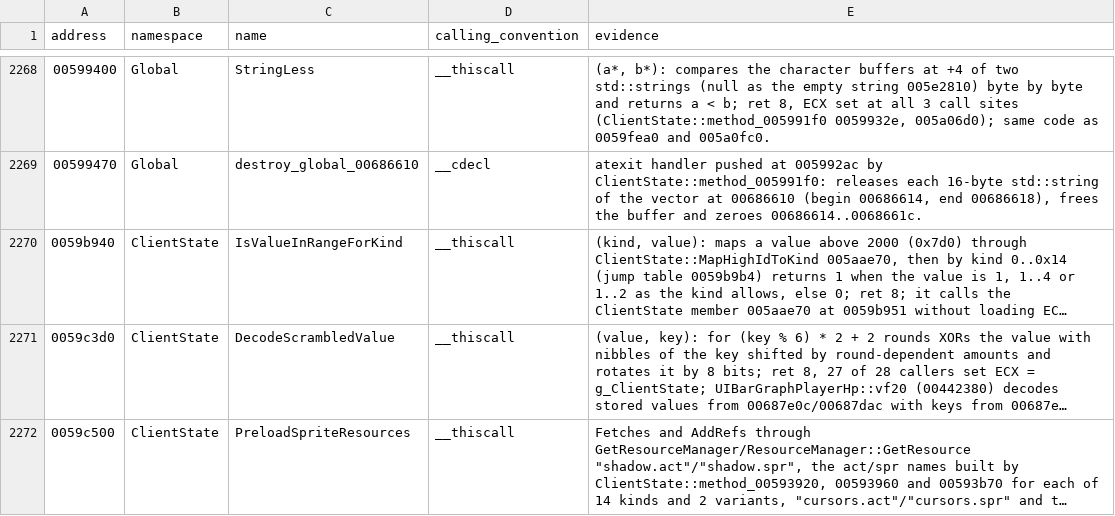
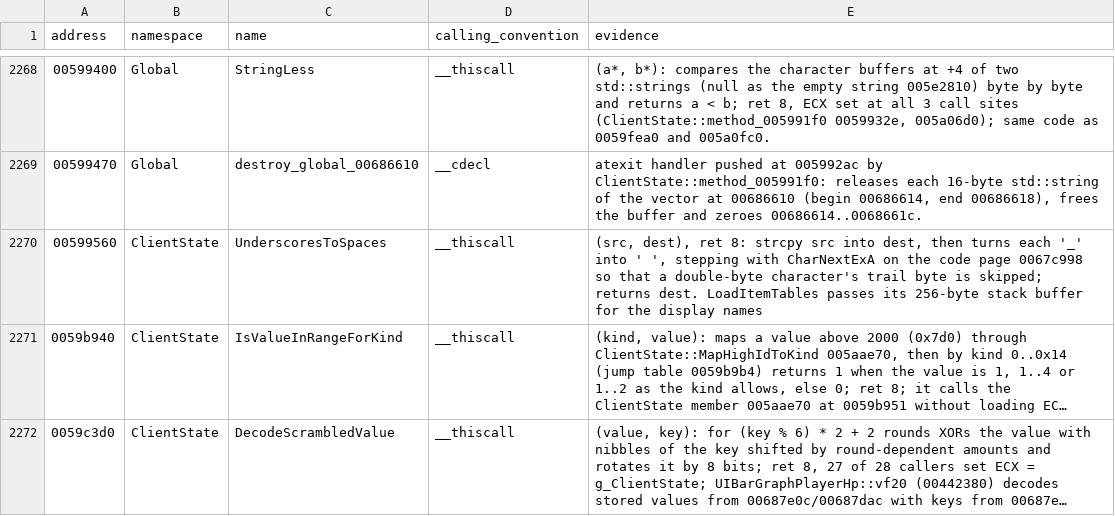
Before and after one commit to keyehzy/ragexe, a TSV file: analysis/labels/inferred.functions.tsv, drawn as a sheet; only a part is shown, gaps mark what is left out; the shorter side is filled out with more unchanged rows; long unchanged cells end in …; the diff names each change by its address in the sheet, - before the commit and + after, or states it on an @@ line.

```diff
--- a/analysis/labels/inferred.functions.tsv
+++ b/analysis/labels/inferred.functions.tsv
+row 2270: 00599560 | ClientState | UnderscoresToSpaces | __thiscall | (src, dest), ret 8: strcpy src into dest, then turns each '_' into ' ', stepping with CharNextExA on the code page 0067c998 so that a double-byte character's trail byte is skipped; returns dest. LoadItemTables passes its 256-byte stack buffer for the display names
```
Also changed, not shown: analysis/labels/methods.functions.tsv, analysis/ledger.tsv, 17 other files.
